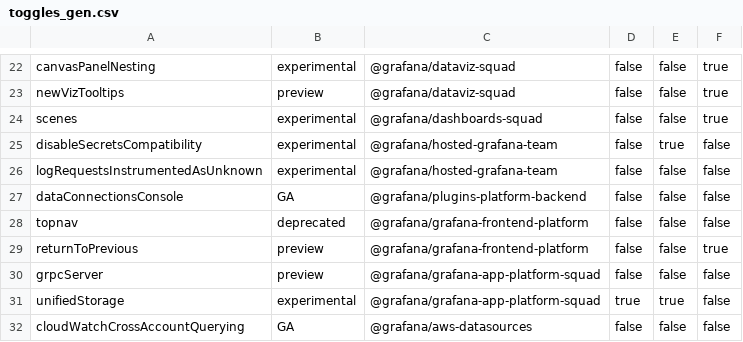
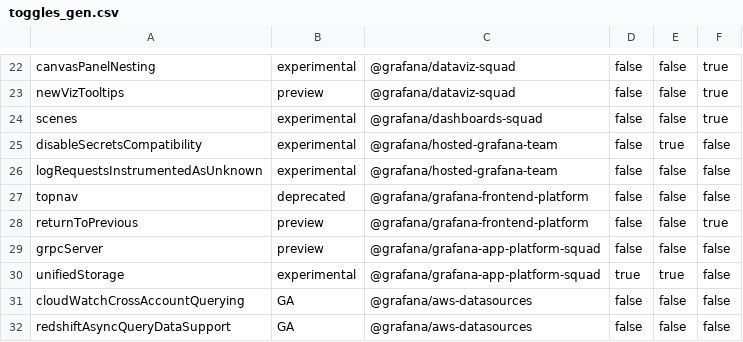
Before and after one commit to storpool/grafana, a CSV file: pkg/services/featuremgmt/toggles_gen.csv, drawn as a sheet; only a part is shown, gaps mark what is left out; the shorter side is filled out with more unchanged rows.

Commit message:
Chore: remove the `dataConnectionsConsole` feature toggle (#83661)
chore: remove `dataConnectionsConsole` feature toggle

```diff
--- a/pkg/services/featuremgmt/toggles_gen.csv
+++ b/pkg/services/featuremgmt/toggles_gen.csv
@@ -26,3 +26,2 @@ disableSecretsCompatibility,experimental,@grafana/hosted-grafana-team,false,true
 logRequestsInstrumentedAsUnknown,experimental,@grafana/hosted-grafana-team,false,false,false
-dataConnectionsConsole,GA,@grafana/plugins-platform-backend,false,false,false
 topnav,deprecated,@grafana/grafana-frontend-platform,false,false,false
```
Also changed, not shown: 5 other files.
